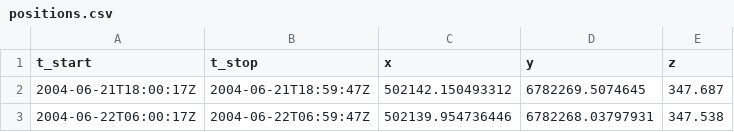
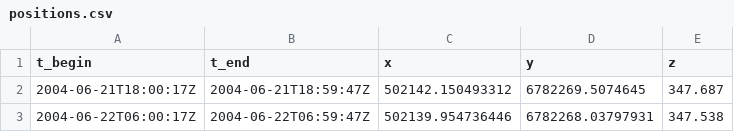
Before and after one commit to columbia-glacier/gps-rovers-2004, a CSV file: data/positions.csv, drawn as a sheet; only a part is shown.

```diff
--- a/data/positions.csv
+++ b/data/positions.csv
@@ -1,2 +1,2 @@
-t_start,t_stop,x,y,z
+t_begin,t_end,x,y,z
 2004-06-21T18:00:17Z,2004-06-21T18:59:47Z,502142.150493312,6782269.5074645,347.687
```
Also changed, not shown: 2 other files.
